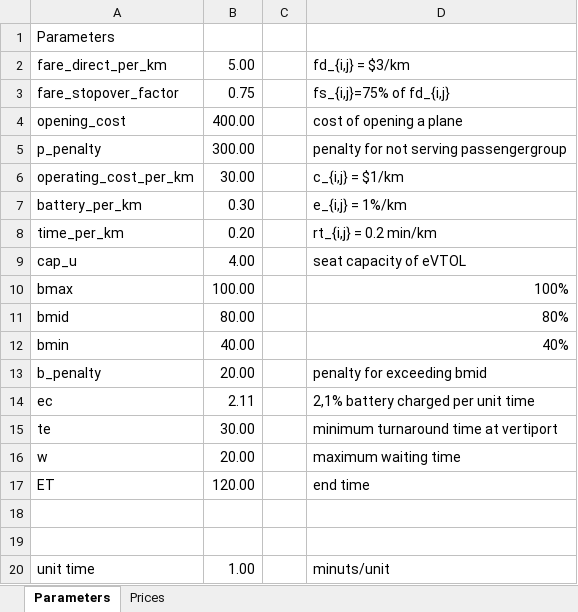
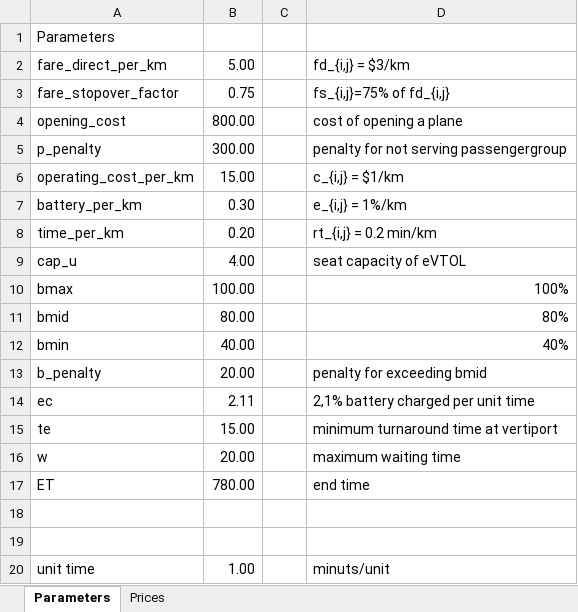
Before and after one commit to JonasHansenDTU/Master-Thesis-eVTOL, an Excel workbook: inputData/Parameters.xlsx, sheet Parameters, drawn as a sheet; values as stored, in another font and other column widths than the file's, no borders; the diff names each change by its address in the sheet, - before the commit and + after, or states it on an @@ line.

```diff
--- a/inputData/Parameters.xlsx (sheet Parameters)
+++ b/inputData/Parameters.xlsx (sheet Parameters)
-B4: 400.00
+B4: 800.00
-B6: 30.00
+B6: 15.00
-B15: 30.00
+B15: 15.00
-B17: 120.00
+B17: 780.00
```
Also changed, not shown: inputData/LTM_demand5min.xlsx, 11 other files.
